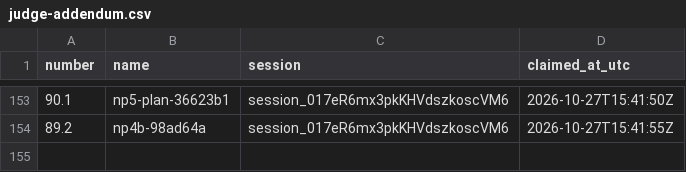
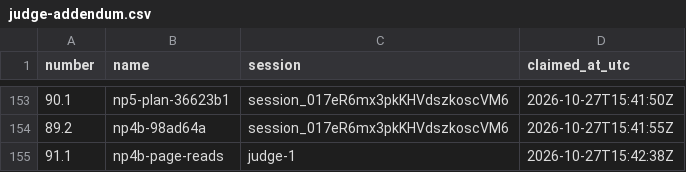
Before and after one commit to contactexepex/omenix-trading, a CSV file: numbers/judge-addendum.csv, drawn as a sheet; only a part is shown, gaps mark what is left out.

```diff
--- a/numbers/judge-addendum.csv
+++ b/numbers/judge-addendum.csv
@@ -154 +154,2 @@ number,name,session,claimed_at_utc
 89.2,np4b-98ad64a,session_017eR6mx3pkKHVdszkoscVM6,2026-10-27T15:41:55Z
+91.1,np4b-page-reads,judge-1,2026-10-27T15:42:38Z
```
